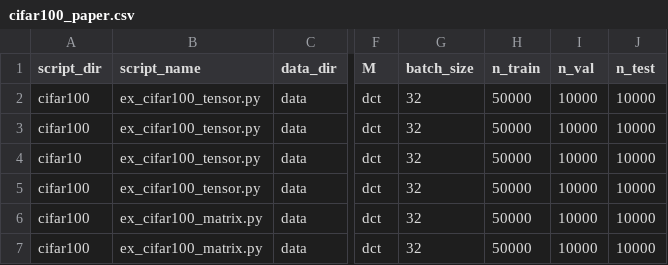
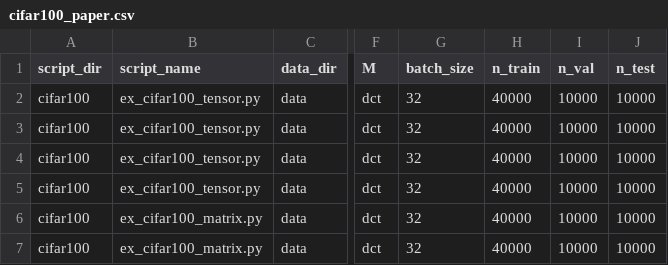
Before and after one commit to elizabethnewman/tnn, a CSV file: examples/cifar100_paper.csv, drawn as a sheet; only a part is shown, gaps mark what is left out; the diff names each change by its address in the sheet, - before the commit and + after, or states it on an @@ line.

Commit message:
fixed number of training images

```diff
--- a/examples/cifar100_paper.csv
+++ b/examples/cifar100_paper.csv
-H2:H7 (n_train): 50000
+H2:H7 (n_train): 40000
-A4 (script_dir): cifar10
+A4 (script_dir): cifar100
```
Also changed, not shown: 1 other file.
